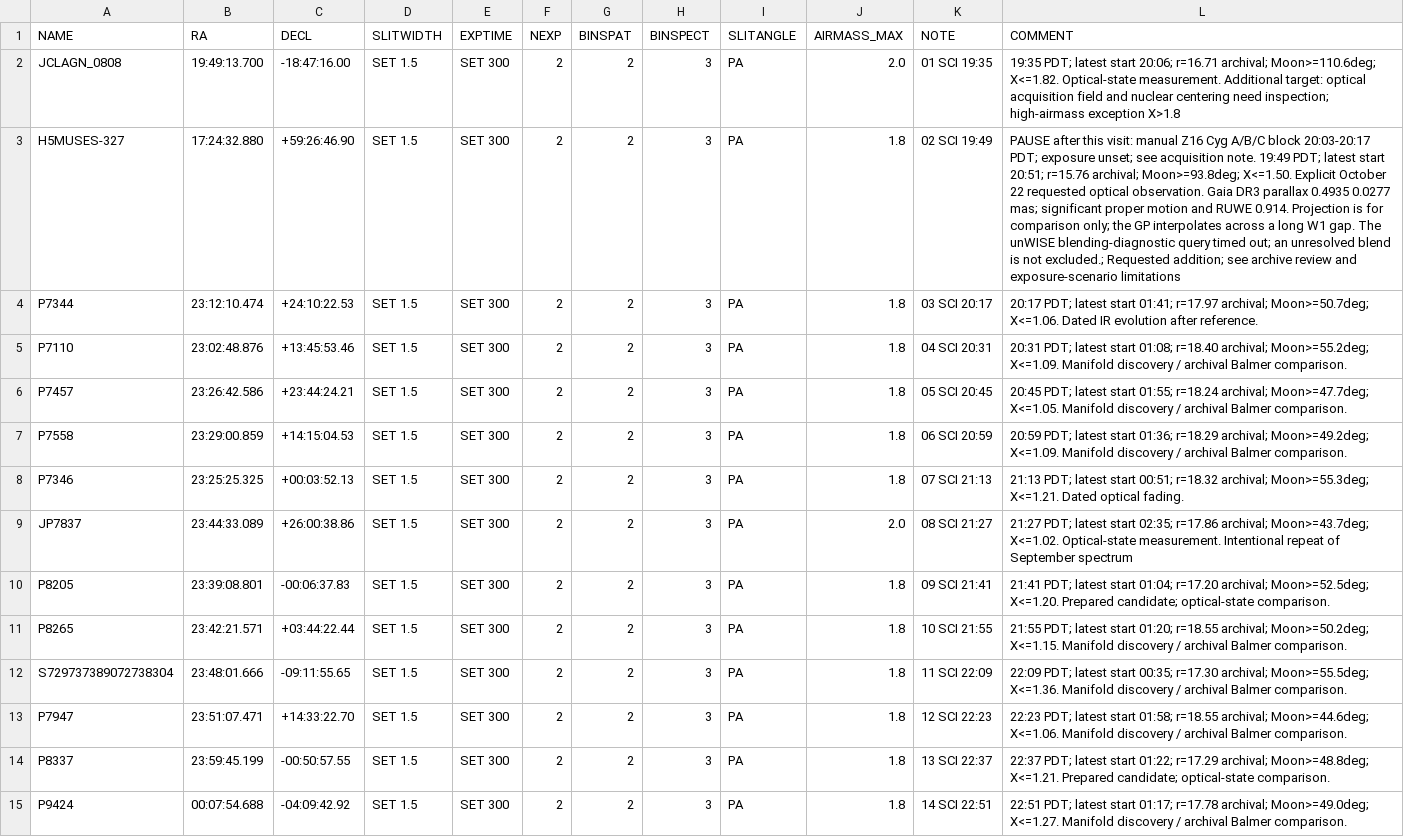
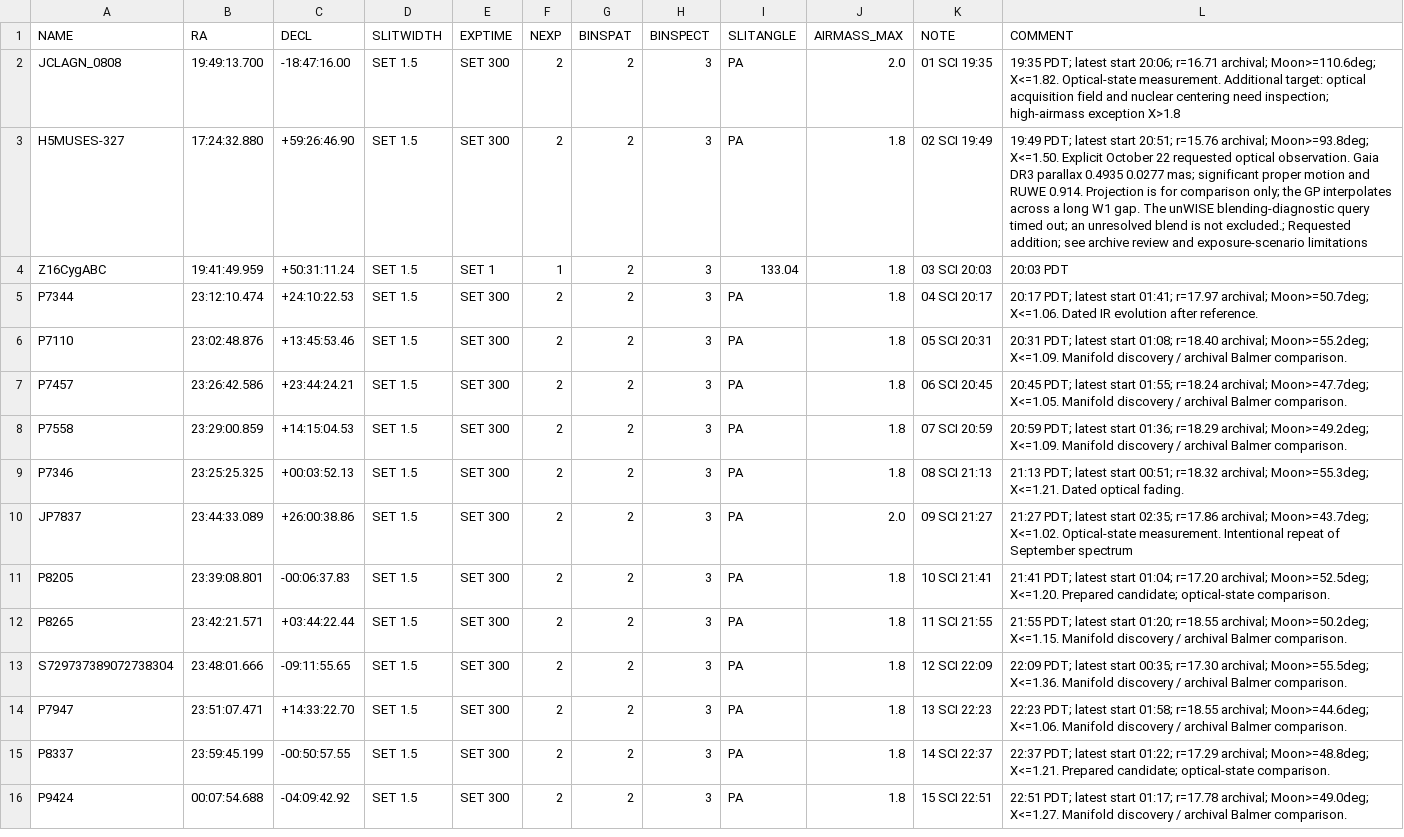
Before and after one commit to xoubish/CLAGN, a CSV file: docs/october/oct26_ngps.csv, drawn as a sheet; only a part is shown; addresses are those after the commit; the diff covers the shown part only; the diff names each change by its address in the sheet, - before the commit and + after, or states it on an @@ line.

```diff
--- a/docs/october/oct26_ngps.csv
+++ b/docs/october/oct26_ngps.csv
-L3 (COMMENT): PAUSE after this visit: manual Z16 Cyg A/B/C block 20:03-20:17 PDT; exposure unset; see acquisition note. 19:49 PDT;…
+L3 (COMMENT): 19:49 PDT;…
+row 4: Z16CygABC | 19:41:49.959 | +50:31:11.24 | SET 1.5 | SET 1 | 1 | 2 | 3 | 133.04 | 1.8 | 03 SCI 20:03 | 20:03 PDT
-K5 (NOTE): 03 SCI 20:17
+K5 (NOTE): 04 SCI 20:17
-K6 (NOTE): 04 SCI 20:31
+K6 (NOTE): 05 SCI 20:31
-K7 (NOTE): 05 SCI 20:45
+K7 (NOTE): 06 SCI 20:45
-K8 (NOTE): 06 SCI 20:59
+K8 (NOTE): 07 SCI 20:59
-K9 (NOTE): 07 SCI 21:13
+K9 (NOTE): 08 SCI 21:13
-K10 (NOTE): 08 SCI 21:27
+K10 (NOTE): 09 SCI 21:27
-K11 (NOTE): 09 SCI 21:41
+K11 (NOTE): 10 SCI 21:41
-K12 (NOTE): 10 SCI 21:55
+K12 (NOTE): 11 SCI 21:55
-K13 (NOTE): 11 SCI 22:09
+K13 (NOTE): 12 SCI 22:09
-K14 (NOTE): 12 SCI 22:23
+K14 (NOTE): 13 SCI 22:23
-K15 (NOTE): 13 SCI 22:37
+K15 (NOTE): 14 SCI 22:37
-K16 (NOTE): 14 SCI 22:51
+K16 (NOTE): 15 SCI 22:51
```
Also changed, not shown: 26 edited cells elsewhere in this file, docs/october/manual_visits.csv, docs/october/oct26_coordinates.csv, 13 other files.
